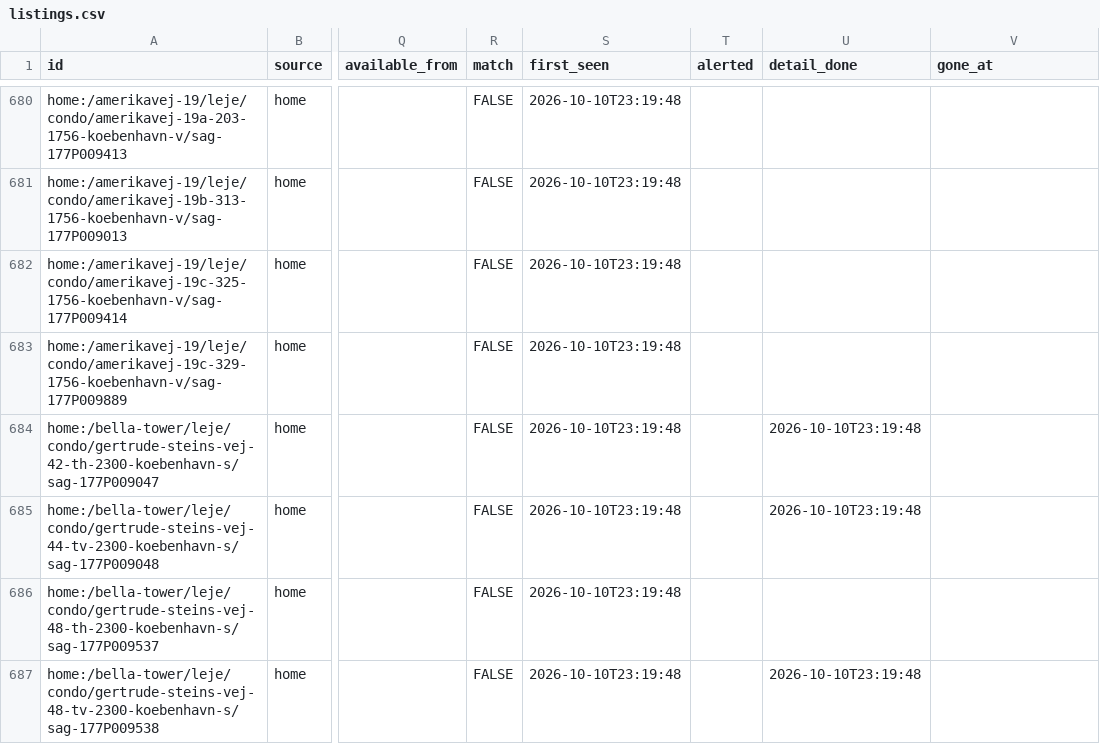
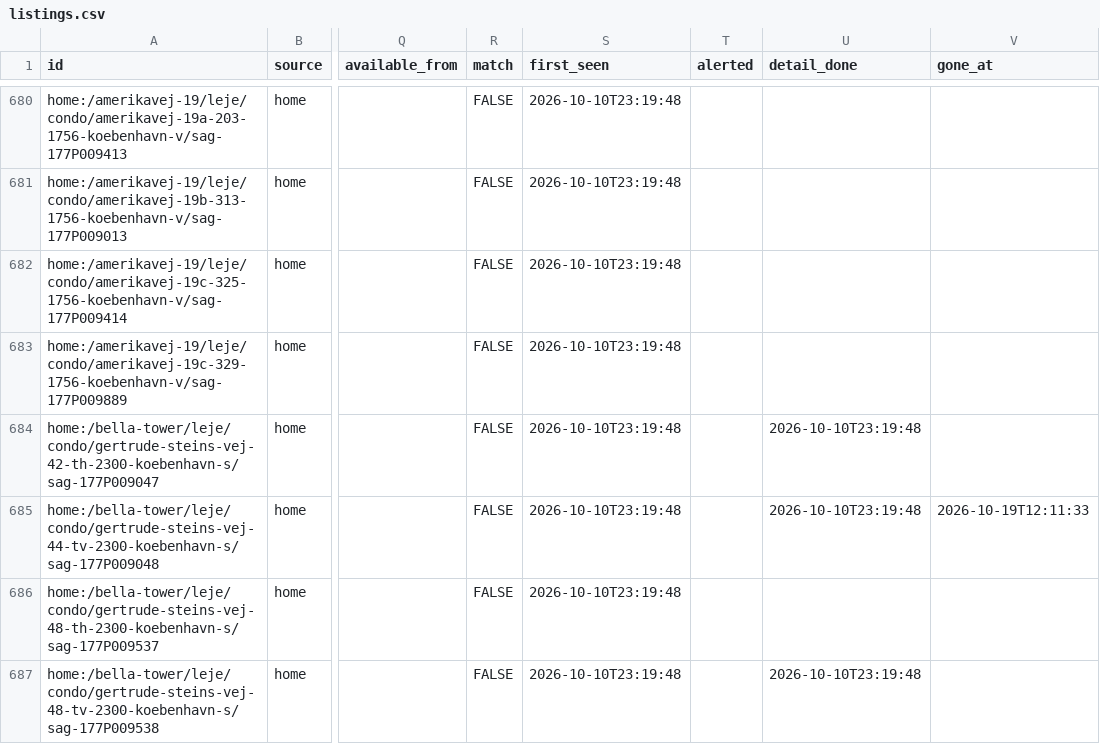
Before and after one commit to chr-heide/cph-rental-monitor, a CSV file: data/listings.csv, drawn as a sheet; only a part is shown, gaps mark what is left out; the diff names each change by its address in the sheet, - before the commit and + after, or states it on an @@ line.

Commit message:
data 2026-10-19T10:13:37Z

```diff
--- a/data/listings.csv
+++ b/data/listings.csv
-V685 (gone_at): (empty)
+V685 (gone_at): 2026-10-19T12:11:33
```
Also changed, not shown: data/site_status.csv.
